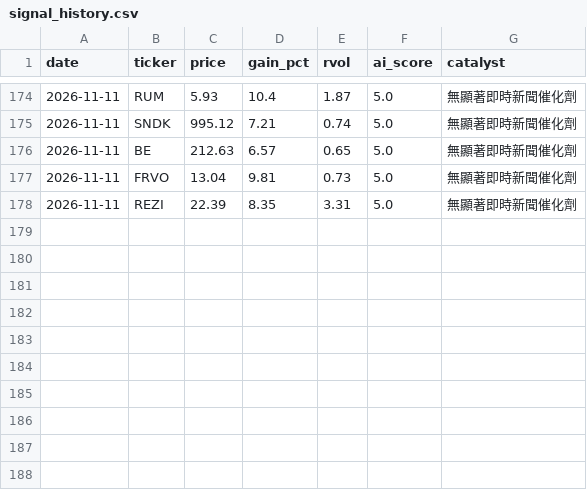
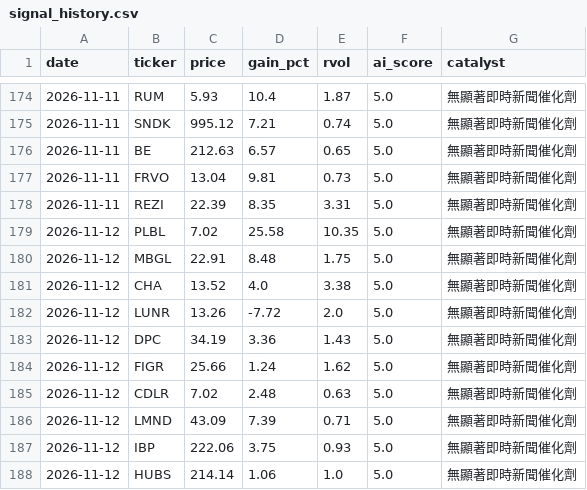
Before and after one commit to davidnmfung/ai-stock-agent, a CSV file: data/signal_history.csv, drawn as a sheet; only a part is shown, gaps mark what is left out; the diff names each change by its address in the sheet, - before the commit and + after, or states it on an @@ line.

```diff
--- a/data/signal_history.csv
+++ b/data/signal_history.csv
+row 179: 2026-11-12 | PLBL | 7.02 | 25.58 | 10.35 | 5.0 | 無顯著即時新聞催化劑
+row 180: 2026-11-12 | MBGL | 22.91 | 8.48 | 1.75 | 5.0 | 無顯著即時新聞催化劑
+row 181: 2026-11-12 | CHA | 13.52 | 4.0 | 3.38 | 5.0 | 無顯著即時新聞催化劑
+row 182: 2026-11-12 | LUNR | 13.26 | -7.72 | 2.0 | 5.0 | 無顯著即時新聞催化劑
+row 183: 2026-11-12 | DPC | 34.19 | 3.36 | 1.43 | 5.0 | 無顯著即時新聞催化劑
+row 184: 2026-11-12 | FIGR | 25.66 | 1.24 | 1.62 | 5.0 | 無顯著即時新聞催化劑
+row 185: 2026-11-12 | CDLR | 7.02 | 2.48 | 0.63 | 5.0 | 無顯著即時新聞催化劑
+row 186: 2026-11-12 | LMND | 43.09 | 7.39 | 0.71 | 5.0 | 無顯著即時新聞催化劑
+row 187: 2026-11-12 | IBP | 222.06 | 3.75 | 0.93 | 5.0 | 無顯著即時新聞催化劑
+row 188: 2026-11-12 | HUBS | 214.14 | 1.06 | 1.0 | 5.0 | 無顯著即時新聞催化劑
```
Also changed, not shown: 1 other file.
